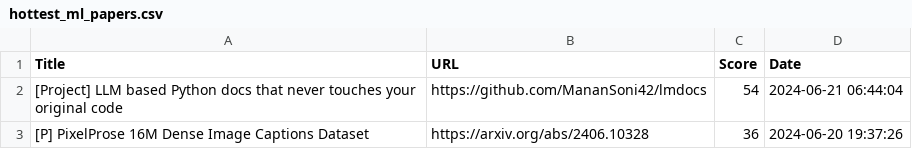
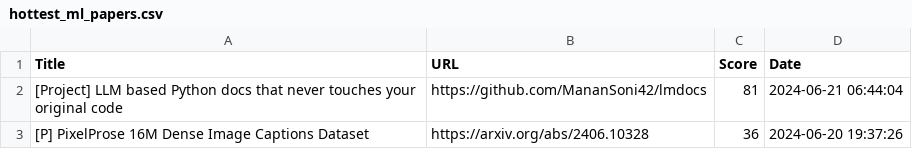
Before and after one commit to alishobeiri/Popular-ML-Projects, a CSV file: hottest_ml_papers.csv, drawn as a sheet.

Commit message:
Update results from latest_papers.py script

```diff
--- a/hottest_ml_papers.csv
+++ b/hottest_ml_papers.csv
@@ -1,3 +1,3 @@
 Title,URL,Score,Date
-[Project] LLM based Python docs that never touches your original code,https://github.com/MananSoni42/lmdocs,54,2024-06-21 06:44:04
+[Project] LLM based Python docs that never touches your original code,https://github.com/MananSoni42/lmdocs,81,2024-06-21 06:44:04
 [P] PixelProse 16M Dense Image Captions Dataset,https://arxiv.org/abs/2406.10328,36,2024-06-20 19:37:26
```
Also changed, not shown: 1 other file.
